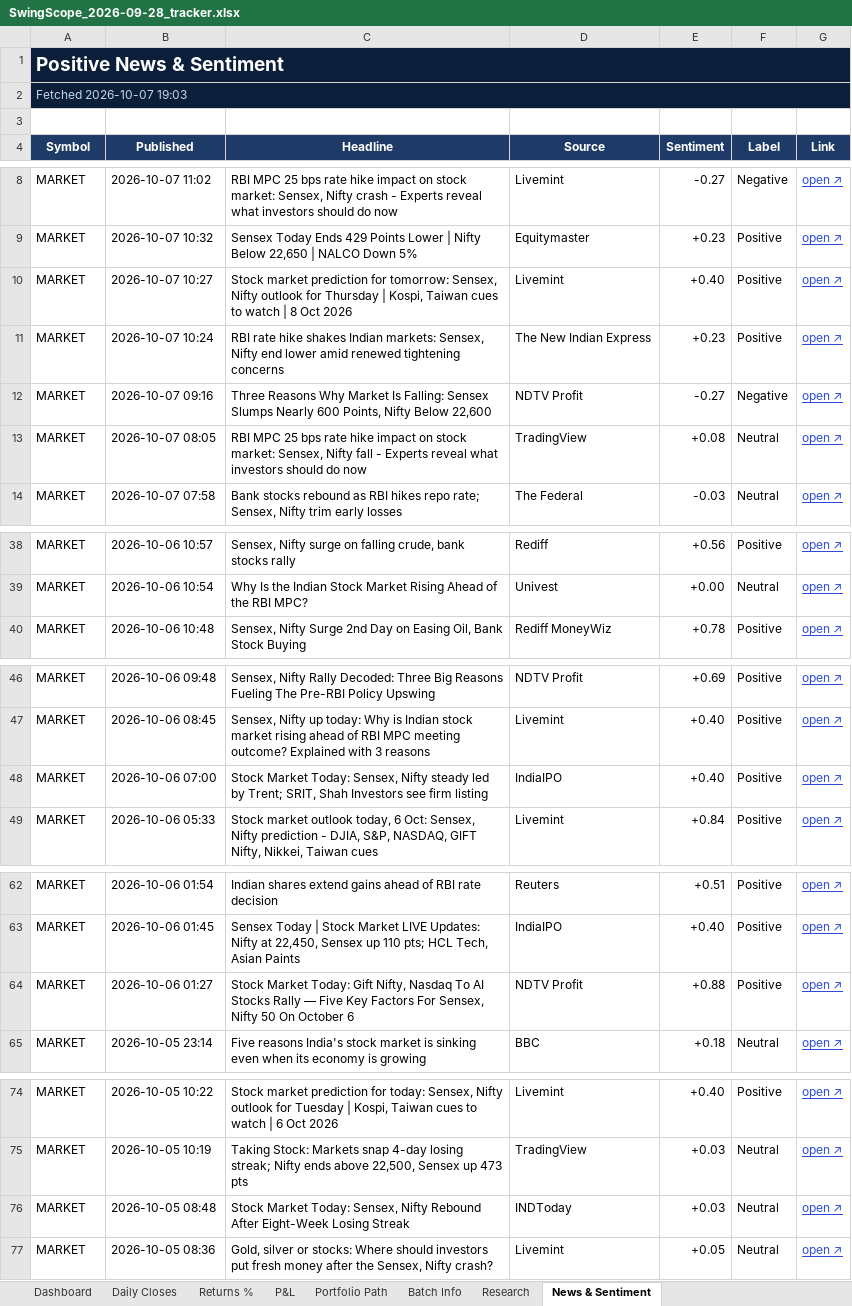
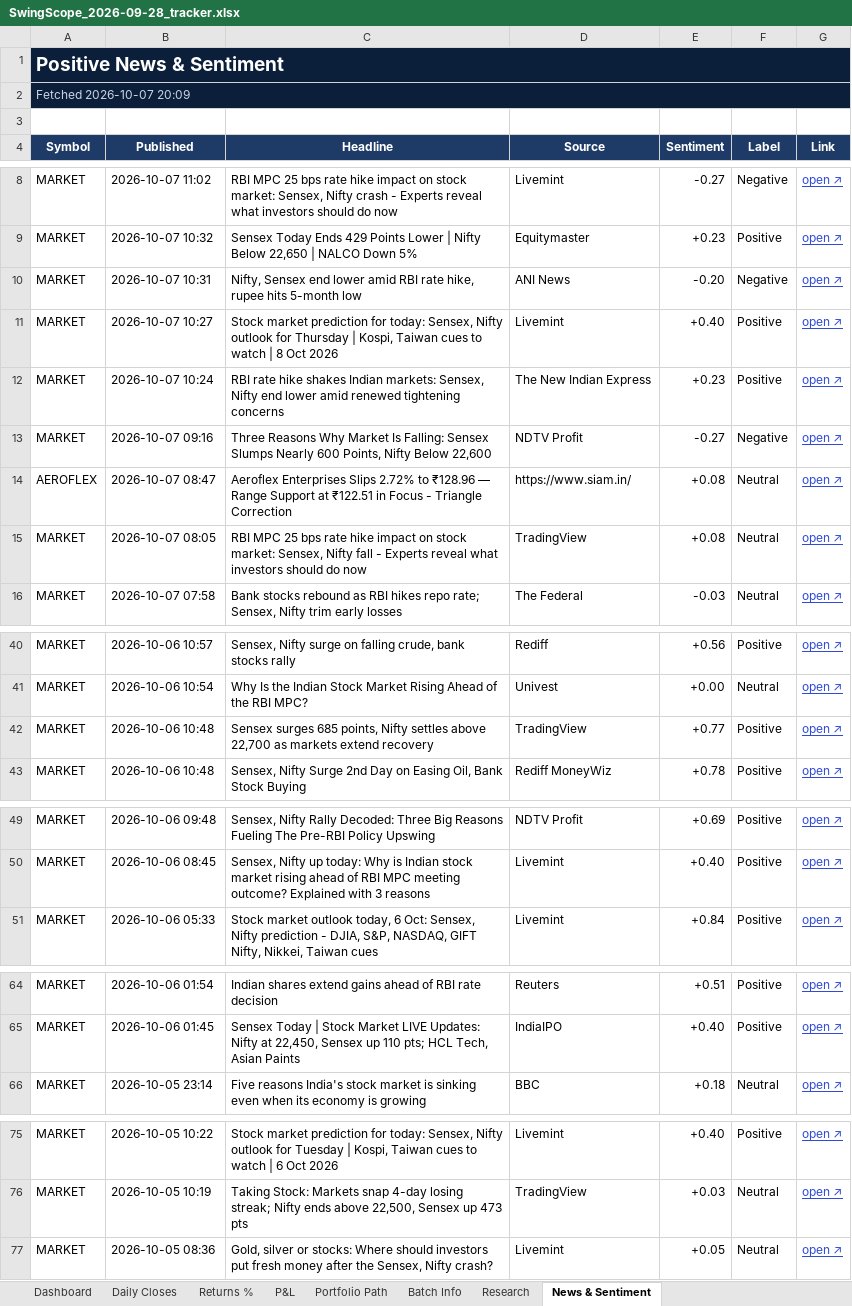
Before and after one commit to compukidsdgp-creator/Swing-Card, an Excel workbook: data/batches/2026-09-28/SwingScope_2026-09-28_tracker.xlsx, sheet News & Sentiment, drawn as a sheet; only a part is shown, gaps mark what is left out; values as stored, in another font and other column widths than the file's, no borders; conditional formats not drawn; removed rows and columns are numbered as before the commit, all else as after; the diff covers the shown part only; the diff names each change by its address in the sheet, - before the commit and + after, or states it on an @@ line.

```diff
--- a/data/batches/2026-09-28/SwingScope_2026-09-28_tracker.xlsx (sheet News & Sentiment)
+++ b/data/batches/2026-09-28/SwingScope_2026-09-28_tracker.xlsx (sheet News & Sentiment)
-A2 (Symbol): Fetched 2026-10-07 19:03
+A2 (Symbol): Fetched 2026-10-07 20:09
+row 10: MARKET | 2026-10-07 10:31 | Nifty, Sensex end lower amid RBI rate hike, rupee hits 5-month low | ANI News | -0.20 | Negative | open ↗
-C11 (Headline): …prediction for tomorrow: Sensex, Nifty…
+C11 (Headline): …prediction for today: Sensex, Nifty…
+row 14: AEROFLEX | 2026-10-07 08:47 | Aeroflex Enterprises Slips 2.72% to ₹128.96 — Range Support at ₹122.51 in Focus - Triangle Correction | https://www.siam.in/ | +0.08 | Neutral | open ↗
+row 42: MARKET | 2026-10-06 10:48 | Sensex surges 685 points, Nifty settles above 22,700 as markets extend recovery | TradingView | +0.77 | Positive | open ↗
-row 48: MARKET | 2026-10-06 07:00 | Stock Market Today: Sensex, Nifty steady led by Trent; SRIT, Shah Investors see firm listing | IndiaIPO | +0.40 | Positive | open ↗
-row 64: MARKET | 2026-10-06 01:27 | Stock Market Today: Gift Nifty, Nasdaq To AI Stocks Rally — Five Key Factors For Sensex, Nifty 50 On October 6 | NDTV Profit | +0.88 | Positive | open ↗
-row 76: MARKET | 2026-10-05 08:48 | Stock Market Today: Sensex, Nifty Rebound After Eight-Week Losing Streak | INDToday | +0.03 | Neutral | open ↗
```
Also changed, not shown: 1 added row and 1 removed row elsewhere in this sheet, sheet Dashboard, sheet Daily Closes, 3 other files.
